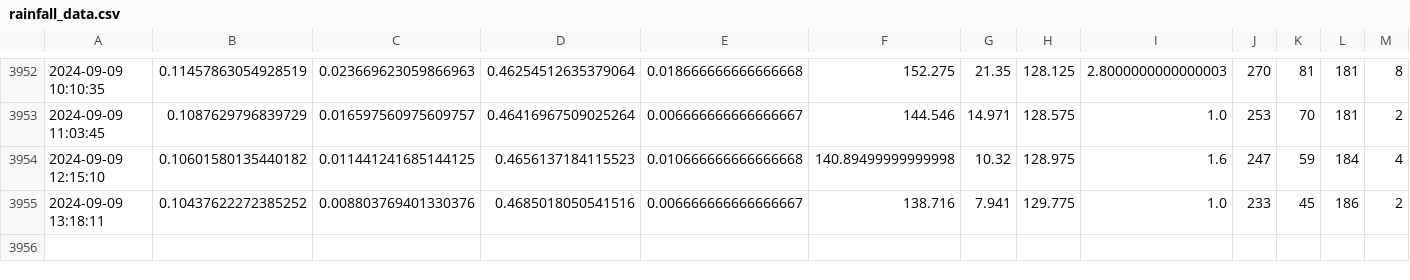
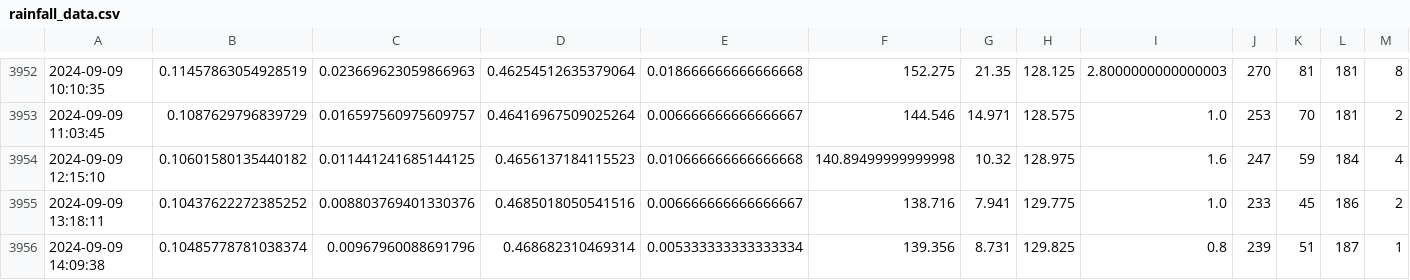
Before and after one commit to muimran/rain, a CSV file: scripts/rainfall_data.csv, drawn as a sheet; only a part is shown, gaps mark what is left out; rows hold the shown columns only; the diff names each change by its address in the sheet, - before the commit and + after, or states it on an @@ line.

Commit message:
update

```diff
--- a/scripts/rainfall_data.csv
+++ b/scripts/rainfall_data.csv
+row 3956: 2024-09-09 14:09:38 | 0.10485778781038374 | 0.00967960088691796 | 0.468682310469314 | 0.005333333333333334 | 139.356 | 8.731 | 129.825 | 0.8 | 239 | 51 | 187 | 1
```
